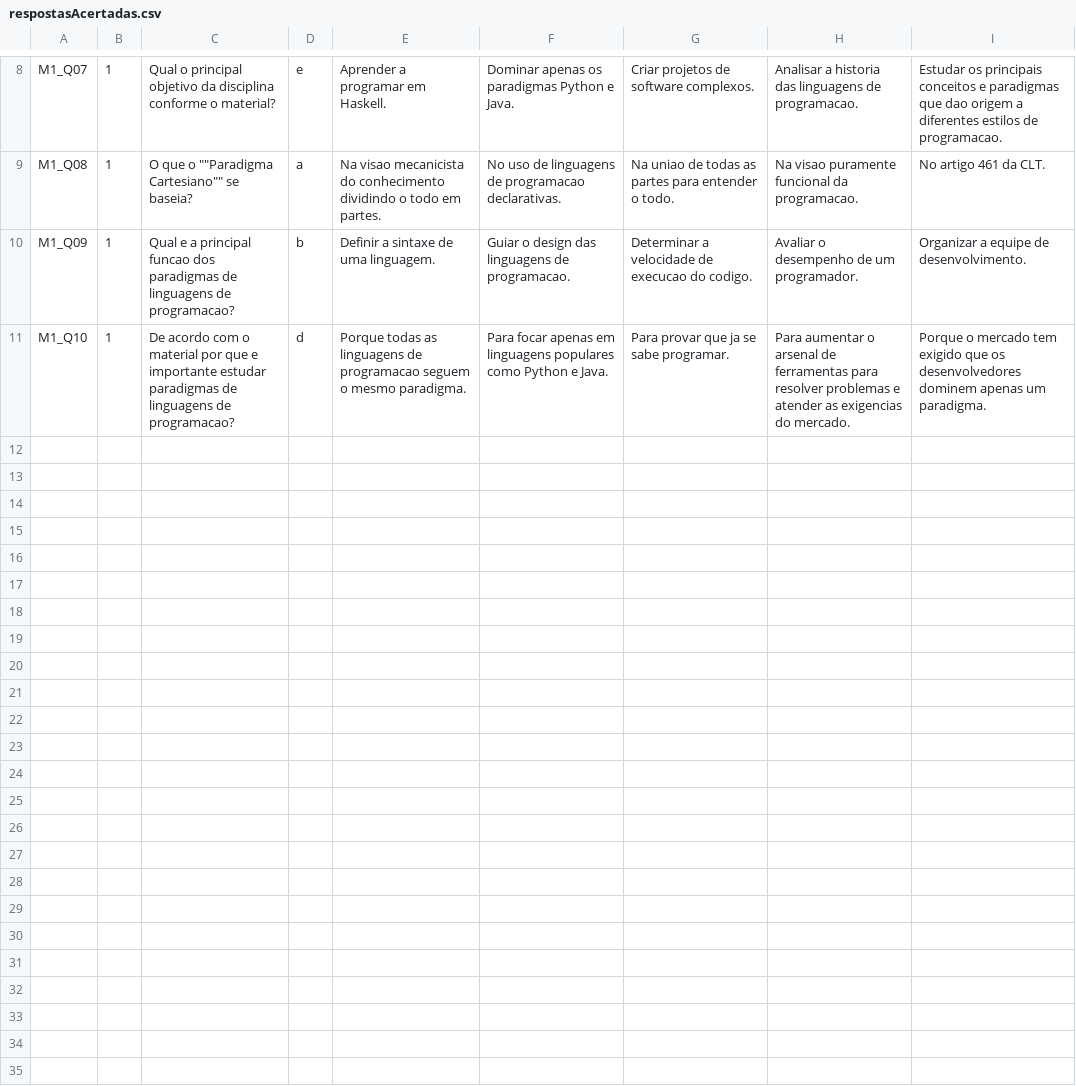
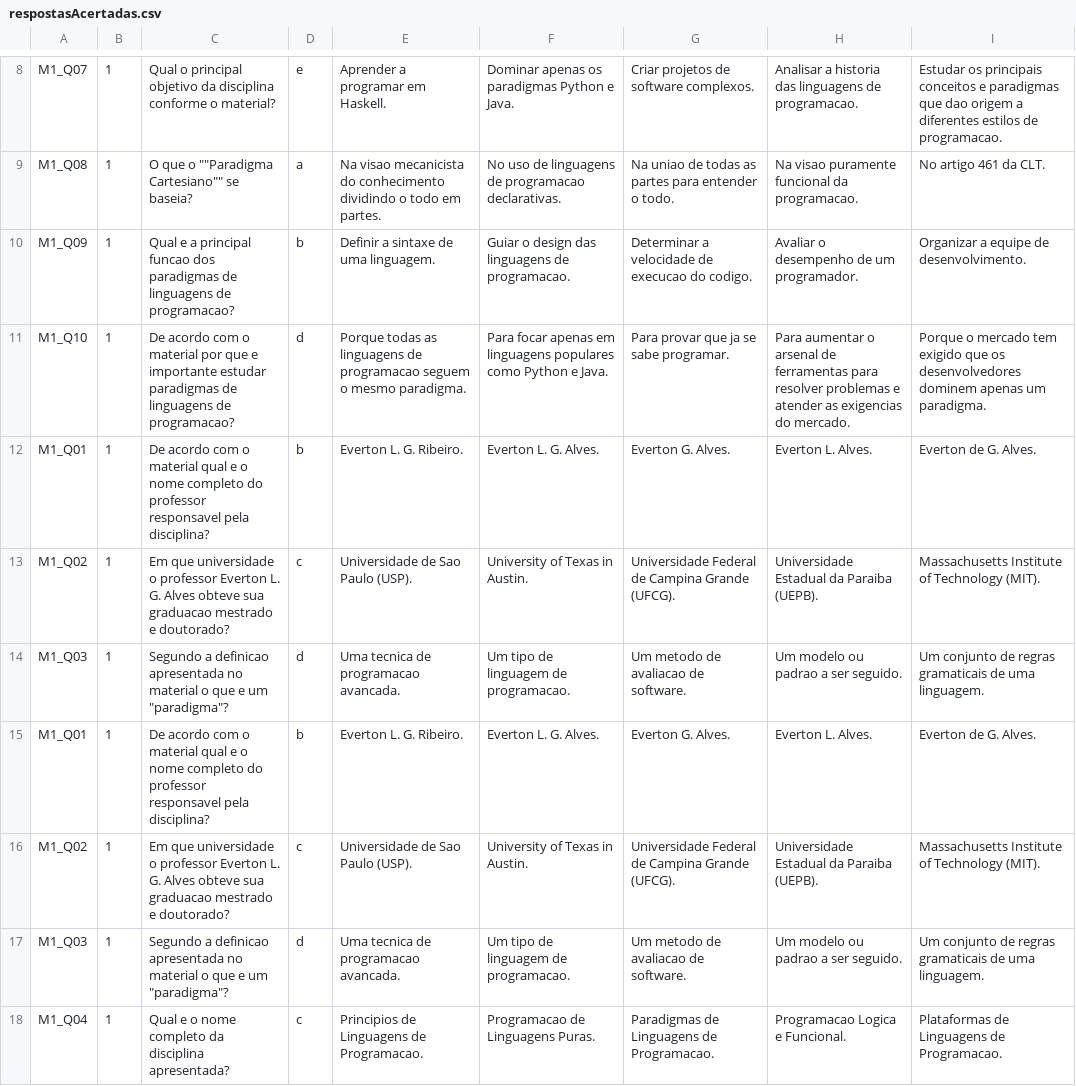
Before and after one commit to mirelle-m/PLPlay, a CSV file: haskell/respostasAcertadas.csv, drawn as a sheet; only a part is shown, gaps mark what is left out; the diff covers the shown part only.

```diff
--- a/haskell/respostasAcertadas.csv
+++ b/haskell/respostasAcertadas.csv
@@ -11 +11,8 @@ M1_Q09,1,Qual e a principal funcao dos paradigmas de linguagens de programacao?,
 M1_Q10,1,De acordo com o material por que e importante estudar paradigmas de linguagens de programacao?,d,Porque todas as linguagens de programacao seguem o mesmo paradigma.,Para focar apenas em linguagens populares como Python e Java.,Para provar que ja se sabe programar.,Para aumentar o arsenal de ferramentas para resolver problemas e atender as exigencias do mercado.,Porque o mercado tem exigido que os desenvolvedores dominem apenas um paradigma.
+M1_Q01,1,De acordo com o material qual e o nome completo do professor responsavel pela disciplina?,b,Everton L. G. Ribeiro.,Everton L. G. Alves.,Everton G. Alves.,Everton L. Alves.,Everton de G. Alves.
+M1_Q02,1,Em que universidade o professor Everton L. G. Alves obteve sua graduacao mestrado e doutorado?,c,Universidade de Sao Paulo (USP).,University of Texas in Austin.,Universidade Federal de Campina Grande (UFCG).,Universidade Estadual da Paraiba (UEPB).,Massachusetts Institute of Technology (MIT).
+M1_Q03,1,Segundo a definicao apresentada no material o que e um "paradigma"?,d,Uma tecnica de programacao avancada.,Um tipo de linguagem de programacao.,Um metodo de avaliacao de software.,Um modelo ou padrao a ser seguido.,Um conjunto de regras gramaticais de uma linguagem.
+M1_Q01,1,De acordo com o material qual e o nome completo do professor responsavel pela disciplina?,b,Everton L. G. Ribeiro.,Everton L. G. Alves.,Everton G. Alves.,Everton L. Alves.,Everton de G. Alves.
+M1_Q02,1,Em que universidade o professor Everton L. G. Alves obteve sua graduacao mestrado e doutorado?,c,Universidade de Sao Paulo (USP).,University of Texas in Austin.,Universidade Federal de Campina Grande (UFCG).,Universidade Estadual da Paraiba (UEPB).,Massachusetts Institute of Technology (MIT).
+M1_Q03,1,Segundo a definicao apresentada no material o que e um "paradigma"?,d,Uma tecnica de programacao avancada.,Um tipo de linguagem de programacao.,Um metodo de avaliacao de software.,Um modelo ou padrao a ser seguido.,Um conjunto de regras gramaticais de uma linguagem.
+M1_Q04,1,Qual e o nome completo da disciplina apresentada?,c,Principios de Linguagens de Programacao.,Programacao de Linguagens Puras.,Paradigmas de Linguagens de Programacao.,Programacao Logica e Funcional.,Plataformas de Linguagens de Programacao.
```
Also changed, not shown: 6 added rows elsewhere in this file, 4 other files.
